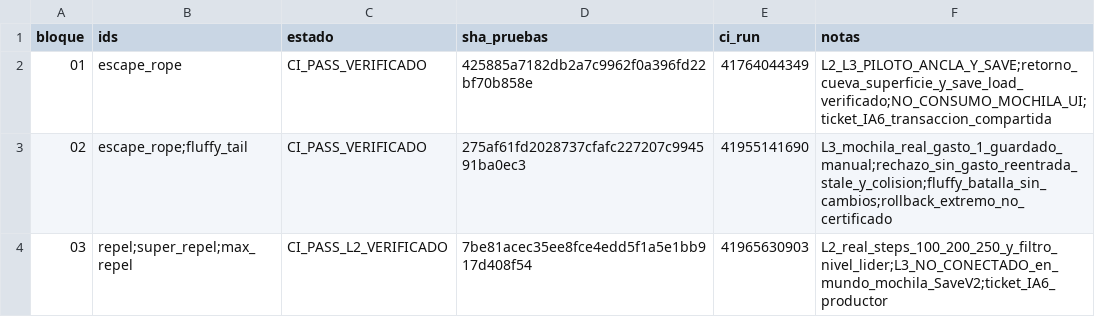
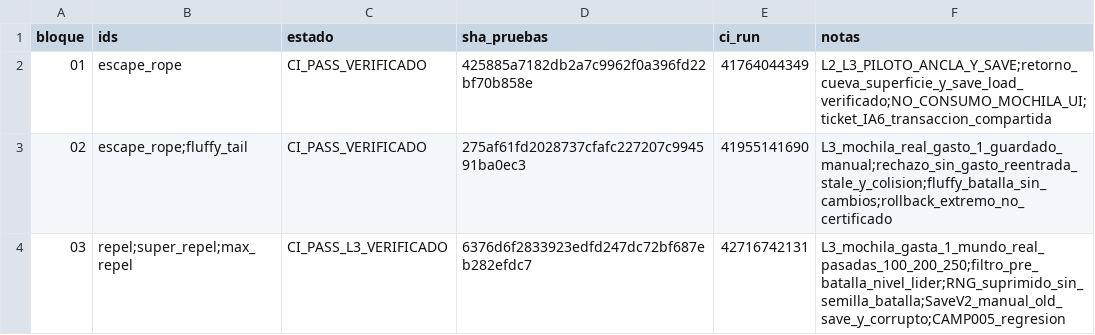
Before and after one commit to danielmariabardillo1412-creator/pokemon-calvo-, a CSV file: docs/coordination/items_parallel_v1/reports/W03/CAMP_006_PROGRESO.csv, drawn as a sheet.

Commit message:
docs(w03): certify existing block03 repel L3 on CI run 42716742131

```diff
--- a/docs/coordination/items_parallel_v1/reports/W03/CAMP_006_PROGRESO.csv
+++ b/docs/coordination/items_parallel_v1/reports/W03/CAMP_006_PROGRESO.csv
@@ -3,2 +3,2 @@ bloque,ids,estado,sha_pruebas,ci_run,notas
 02,escape_rope;fluffy_tail,CI_PASS_VERIFICADO,275af61fd2028737cfafc227207c994591ba0ec3,41955141690,L3_mochila_real_gasto_1_guardado_manual;rechazo_sin_gasto_reentrada_stale_y_colision;fluffy_batalla_sin_cambios;rollback_extremo_no_certificado
-03,repel;super_repel;max_repel,CI_PASS_L2_VERIFICADO,7be81acec35ee8fce4edd5f1a5e1bb917d408f54,41965630903,L2_real_steps_100_200_250_y_filtro_nivel_lider;L3_NO_CONECTADO_en_mundo_mochila_SaveV2;ticket_IA6_productor
+03,repel;super_repel;max_repel,CI_PASS_L3_VERIFICADO,6376d6f2833923edfd247dc72bf687eb282efdc7,42716742131,L3_mochila_gasta_1_mundo_real_pasadas_100_200_250;filtro_pre_batalla_nivel_lider;RNG_suprimido_sin_semilla_batalla;SaveV2_manual_old_save_y_corrupto;CAMP005_regresion
```
